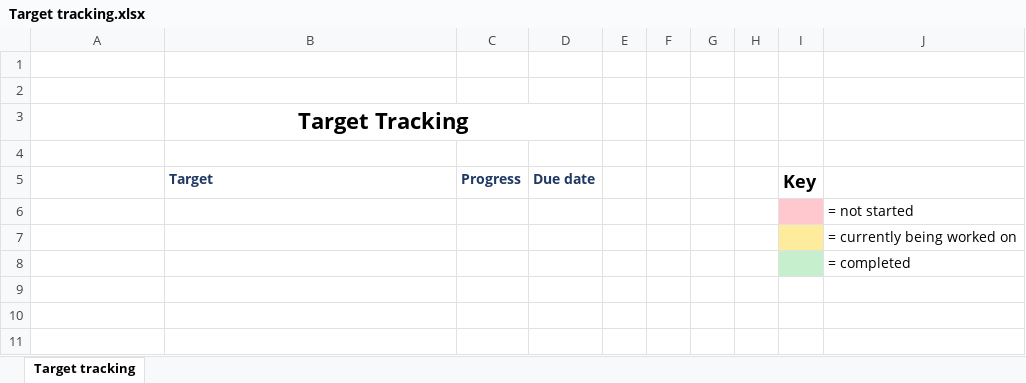
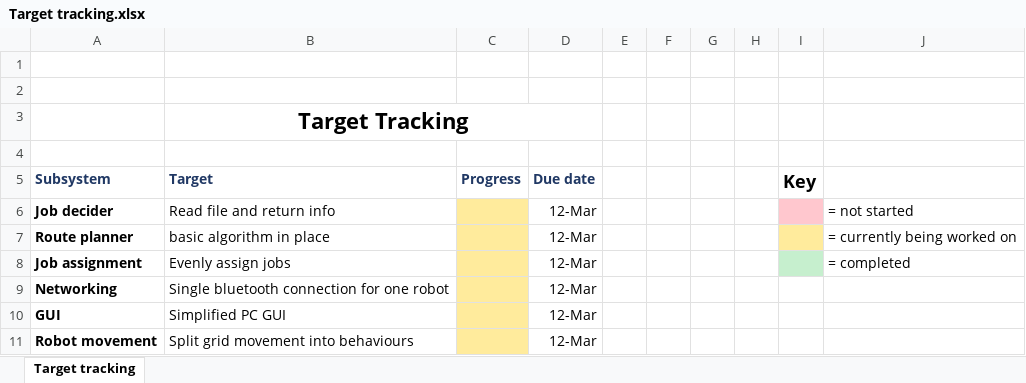
Before and after one commit to james99c/Autonomous-Warehouse-Project, an Excel workbook: Notes/Progress & tracking/Target tracking.xlsx, sheet Target tracking, drawn as a sheet; values as stored, in another font and other column widths than the file's, no borders; removed rows and columns are numbered as before the commit, all else as after; the diff names each change by its address in the sheet, - before the commit and + after, or states it on an @@ line.

Commit message:
Added targets for each subsystem

```diff
--- a/Notes/Progress & tracking/Target tracking.xlsx (sheet Target tracking)
+++ b/Notes/Progress & tracking/Target tracking.xlsx (sheet Target tracking)
-A5: (empty)
+A5: Subsystem
-row 6:  |  |  |  |  |  |  |  |  | = not started
-row 7:  |  |  |  |  |  |  |  |  | = currently being worked on
-row 8:  |  |  |  |  |  |  |  |  | = completed
+row 6: Job decider | Read file and return info |  | 12-Mar |  |  |  |  |  | = not started
+row 7: Route planner | basic algorithm in place |  | 12-Mar |  |  |  |  |  | = currently being worked on
+row 8: Job assignment | Evenly assign jobs |  | 12-Mar |  |  |  |  |  | = completed
+row 9: Networking | Single bluetooth connection for one robot |  | 12-Mar
+row 10: GUI | Simplified PC GUI |  | 12-Mar
+row 11: Robot movement | Split grid movement into behaviours |  | 12-Mar
```
Also changed, not shown: 1 other file.
